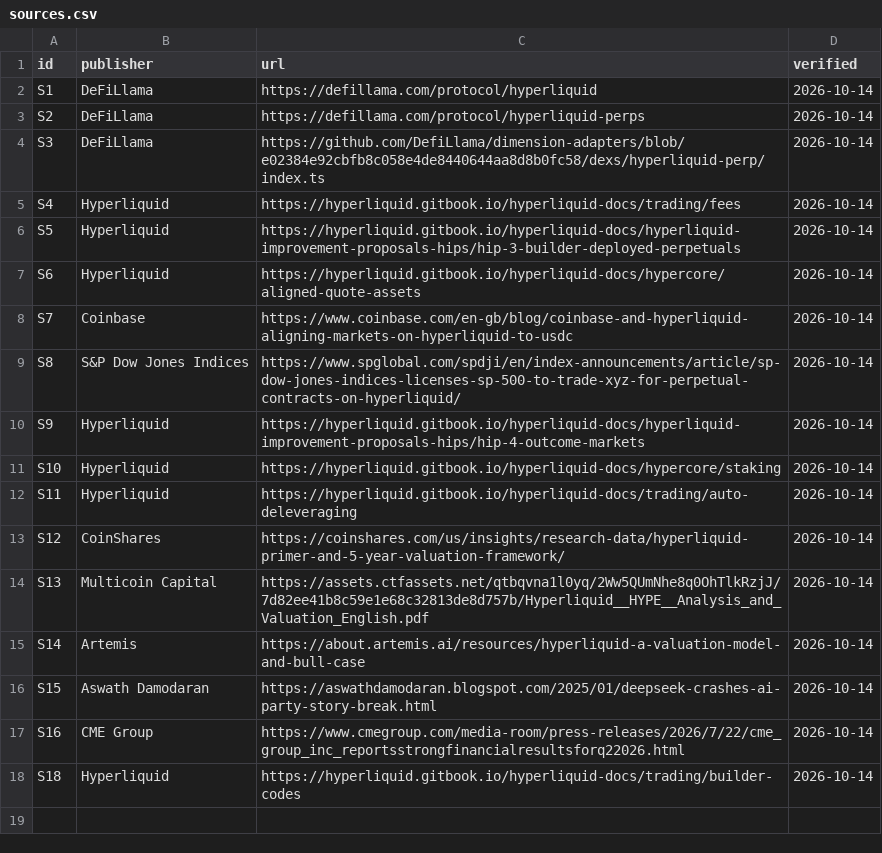
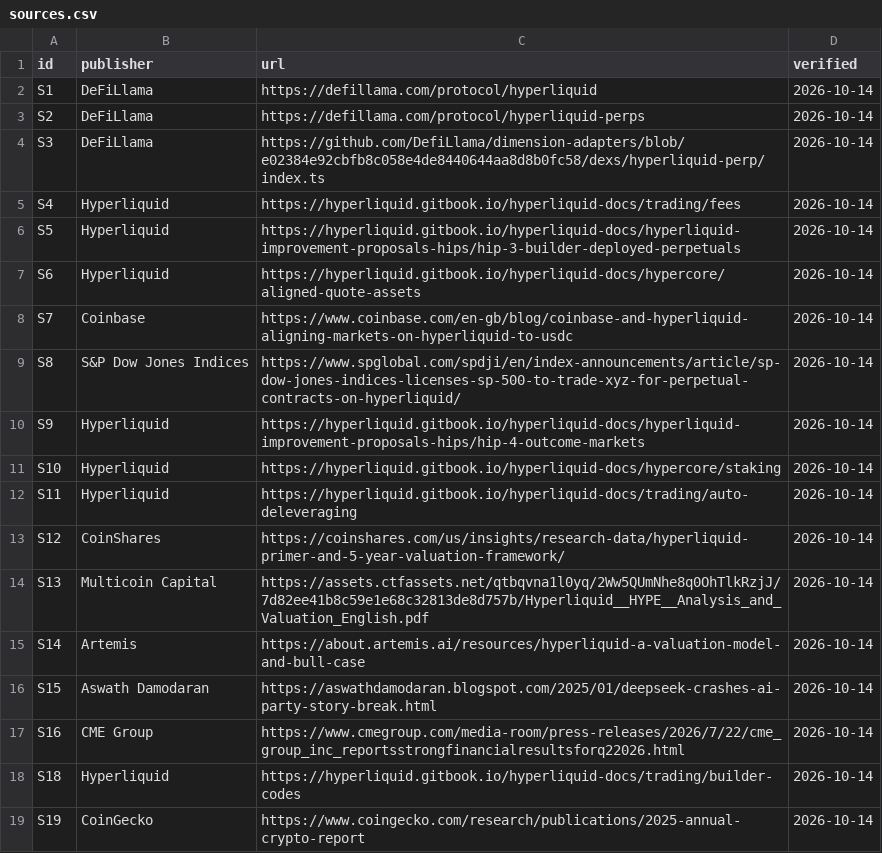
Before and after one commit to SulaymanB2024/Portfolio_Site, a CSV file: public/research/hyperliquid-valuation/sources.csv, drawn as a sheet.

Commit message:
research: deepen Hyperliquid valuation with duration, operating stresses and implied returns

```diff
--- a/public/research/hyperliquid-valuation/sources.csv
+++ b/public/research/hyperliquid-valuation/sources.csv
@@ -18 +18,2 @@ S16,CME Group,https://www.cmegroup.com/media-room/press-releases/2026/7/22/cme_g
 S18,Hyperliquid,https://hyperliquid.gitbook.io/hyperliquid-docs/trading/builder-codes,2026-10-14
+S19,CoinGecko,https://www.coingecko.com/research/publications/2025-annual-crypto-report,2026-10-14
```
Also changed, not shown: 15 other files.
